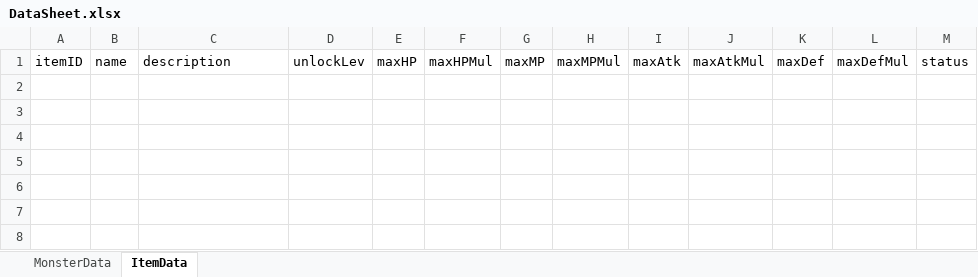
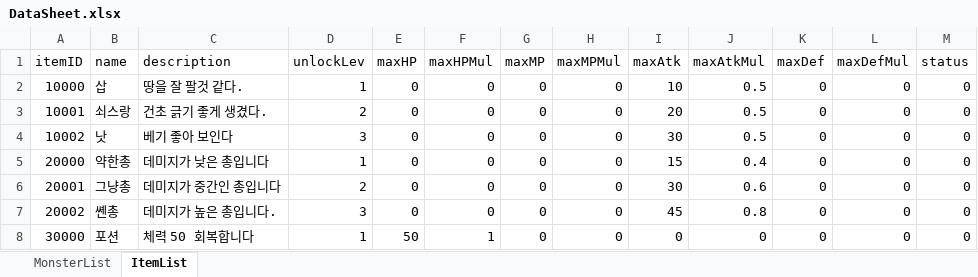
Before and after one commit to Nosoead/Internship-assignment, an Excel workbook: Assets/Excel/DataSheet.xlsx, sheet ItemList, drawn as a sheet; values as stored, in another font and other column widths than the file's, no borders; the diff names each change by its address in the sheet, - before the commit and + after, or states it on an @@ line.

```diff
--- a/Assets/Excel/DataSheet.xlsx (sheet ItemList)
+++ b/Assets/Excel/DataSheet.xlsx (sheet ItemList)
-sheet tab: MonsterData
+sheet tab: MonsterList
-sheet tab: ItemData
+sheet tab: ItemList
+row 2: 10000 | 삽 | 땅을 잘 팔것 같다. | 1 | 0 | 0 | 0 | 0 | 10 | 0.5 | 0 | 0 | 0
+row 3: 10001 | 쇠스랑 | 건초 긁기 좋게 생겼다. | 2 | 0 | 0 | 0 | 0 | 20 | 0.5 | 0 | 0 | 0
+row 4: 10002 | 낫 | 베기 좋아 보인다 | 3 | 0 | 0 | 0 | 0 | 30 | 0.5 | 0 | 0 | 0
+row 5: 20000 | 약한총 | 데미지가 낮은 총입니다 | 1 | 0 | 0 | 0 | 0 | 15 | 0.4 | 0 | 0 | 0
+row 6: 20001 | 그냥총 | 데미지가 중간인 총입니다 | 2 | 0 | 0 | 0 | 0 | 30 | 0.6 | 0 | 0 | 0
+row 7: 20002 | 쏀총 | 데미지가 높은 총입니다. | 3 | 0 | 0 | 0 | 0 | 45 | 0.8 | 0 | 0 | 0
+row 8: 30000 | 포션 | 체력 50 회복합니다 | 1 | 50 | 1 | 0 | 0 | 0 | 0 | 0 | 0 | 0
```
Also changed, not shown: sheet MonsterList, 11 other files.
